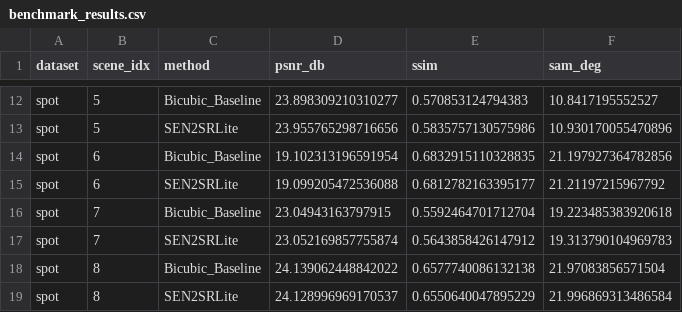
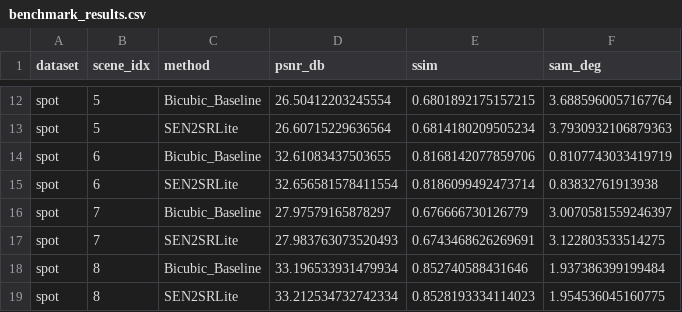
Before and after one commit to Phonicxxxx24/Deep-Learning-Based-Super-Resolution-Mapping-SRM-from-Medium-Resolution-Satellite-Imageries, a CSV file: verification/benchmark_results.csv, drawn as a sheet; only a part is shown, gaps mark what is left out; the diff covers the shown part only; the diff names each change by its address in the sheet, - before the commit and + after, or states it on an @@ line.

```diff
--- a/verification/benchmark_results.csv
+++ b/verification/benchmark_results.csv
-D12 (psnr_db): 23.898309210310277
+D12 (psnr_db): 26.50412203245554
-E12 (ssim): 0.570853124794383
+E12 (ssim): 0.6801892175157215
-F12 (sam_deg): 10.8417195552527
+F12 (sam_deg): 3.6885960057167764
-D13 (psnr_db): 23.955765298716656
+D13 (psnr_db): 26.60715229636564
-E13 (ssim): 0.5835757130575986
+E13 (ssim): 0.6814180209505234
-F13 (sam_deg): 10.930170055470896
+F13 (sam_deg): 3.7930932106879363
-D14 (psnr_db): 19.102313196591954
+D14 (psnr_db): 32.61083437503655
-E14 (ssim): 0.6832915110328835
+E14 (ssim): 0.8168142077859706
-F14 (sam_deg): 21.197927364782856
+F14 (sam_deg): 0.8107743033419719
-D15 (psnr_db): 19.099205472536088
+D15 (psnr_db): 32.656581578411554
-E15 (ssim): 0.6812782163395177
+E15 (ssim): 0.8186099492473714
-F15 (sam_deg): 21.21197215967792
+F15 (sam_deg): 0.83832761913938
-D16 (psnr_db): 23.04943163797915
+D16 (psnr_db): 27.97579165878297
-E16 (ssim): 0.5592464701712704
+E16 (ssim): 0.676666730126779
-F16 (sam_deg): 19.223485383920618
+F16 (sam_deg): 3.0070581559246397
-D17 (psnr_db): 23.052169857755874
+D17 (psnr_db): 27.983763073520493
-E17 (ssim): 0.5643858426147912
+E17 (ssim): 0.6743468626269691
-F17 (sam_deg): 19.313790104969783
+F17 (sam_deg): 3.122803533514275
-D18 (psnr_db): 24.139062448842022
+D18 (psnr_db): 33.196533931479934
-E18 (ssim): 0.6577740086132138
+E18 (ssim): 0.852740588431646
-F18 (sam_deg): 21.97083856571504
+F18 (sam_deg): 1.937386399199484
-D19 (psnr_db): 24.128996969170537
+D19 (psnr_db): 33.212534732742334
-E19 (ssim): 0.6550640047895229
+E19 (ssim): 0.8528193334114023
-F19 (sam_deg): 21.996869313486584
+F19 (sam_deg): 1.954536045160775
```
Also changed, not shown: 30 edited cells elsewhere in this file, 1 other file.
